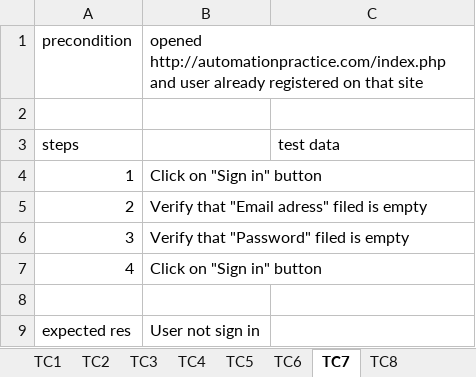
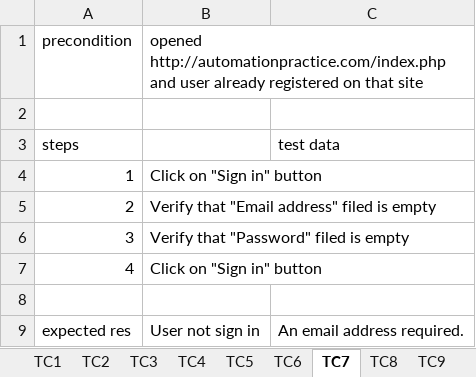
Before and after one commit to krupezevic/SeleniumRapo, an Excel workbook: data/seleniumR.xlsx, sheet TC7, drawn as a sheet; values as stored, in another font and other column widths than the file's, no borders; the diff names each change by its address in the sheet, - before the commit and + after, or states it on an @@ line.

```diff
--- a/data/seleniumR.xlsx (sheet TC7)
+++ b/data/seleniumR.xlsx (sheet TC7)
+sheet tab: TC9
-B5: Verify that "Email adress" filed is empty
+B5: Verify that "Email address" filed is empty
-C9: (empty)
+C9: An email address required.
```
Also changed, not shown: sheet Test Plan, sheet TC1, sheet TC8, sheet TC3, sheet TC2, sheet TC6, 2 more sheets, other sheet tabs, 18 other files.
